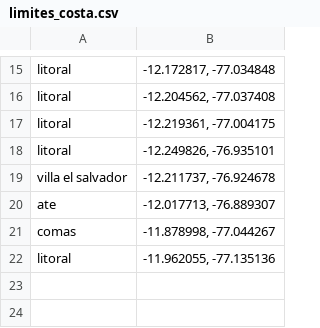
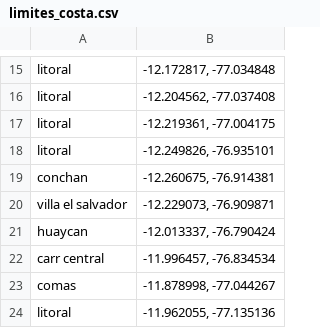
Before and after one commit to diegouriarte/masther-thesis, a CSV file: data/limites_costa.csv, drawn as a sheet; only a part is shown, gaps mark what is left out.

```diff
--- a/data/limites_costa.csv
+++ b/data/limites_costa.csv
@@ -18,4 +18,6 @@ litoral,"-12.219361, -77.004175"
 litoral,"-12.249826, -76.935101"
-villa el salvador,"-12.211737, -76.924678"
-ate,"-12.017713, -76.889307"
+conchan,"-12.260675, -76.914381"
+villa el salvador,"-12.229073, -76.909871"
+huaycan,"-12.013337, -76.790424"
+carr central,"-11.996457, -76.834534"
 comas,"-11.878998, -77.044267"
```
Also changed, not shown: 2 other files.
